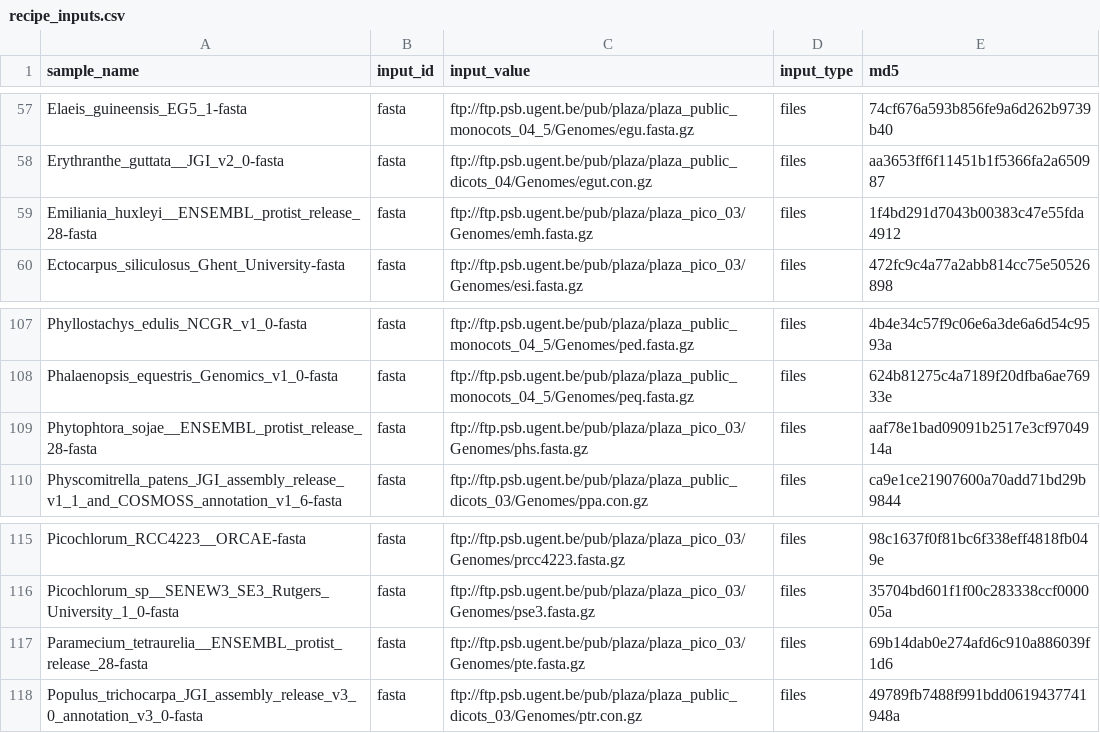
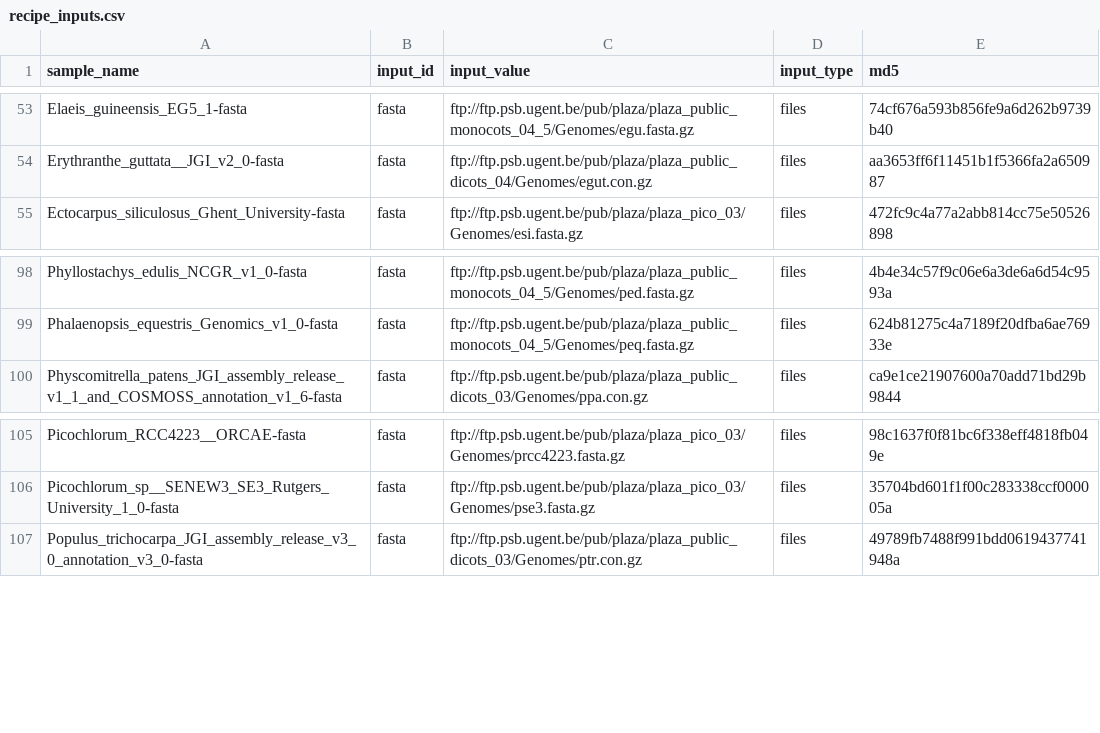
Before and after one commit to refgenie/plantref, a CSV file: asset_pep/recipe_inputs.csv, drawn as a sheet; only a part is shown, gaps mark what is left out; the diff covers the shown part only; the diff names each change by its address in the sheet, - before the commit and + after, or states it on an @@ line.

Commit message:
remove files from ENSEMBL

```diff
--- a/asset_pep/recipe_inputs.csv
+++ b/asset_pep/recipe_inputs.csv
-row 59: Emiliania_huxleyi__ENSEMBL_protist_release_28-fasta | fasta | ftp://ftp.psb.ugent.be/pub/plaza/plaza_pico_03/Genomes/emh.fasta.gz | files | 1f4bd291d7043b00383c47e55fda4912
-row 109: Phytophtora_sojae__ENSEMBL_protist_release_28-fasta | fasta | ftp://ftp.psb.ugent.be/pub/plaza/plaza_pico_03/Genomes/phs.fasta.gz | files | aaf78e1bad09091b2517e3cf9704914a
-row 117: Paramecium_tetraurelia__ENSEMBL_protist_release_28-fasta | fasta | ftp://ftp.psb.ugent.be/pub/plaza/plaza_pico_03/Genomes/pte.fasta.gz | files | 69b14dab0e274afd6c910a886039f1d6
```
Also changed, not shown: 10 removed rows elsewhere in this file, asset_pep/assets.csv.
